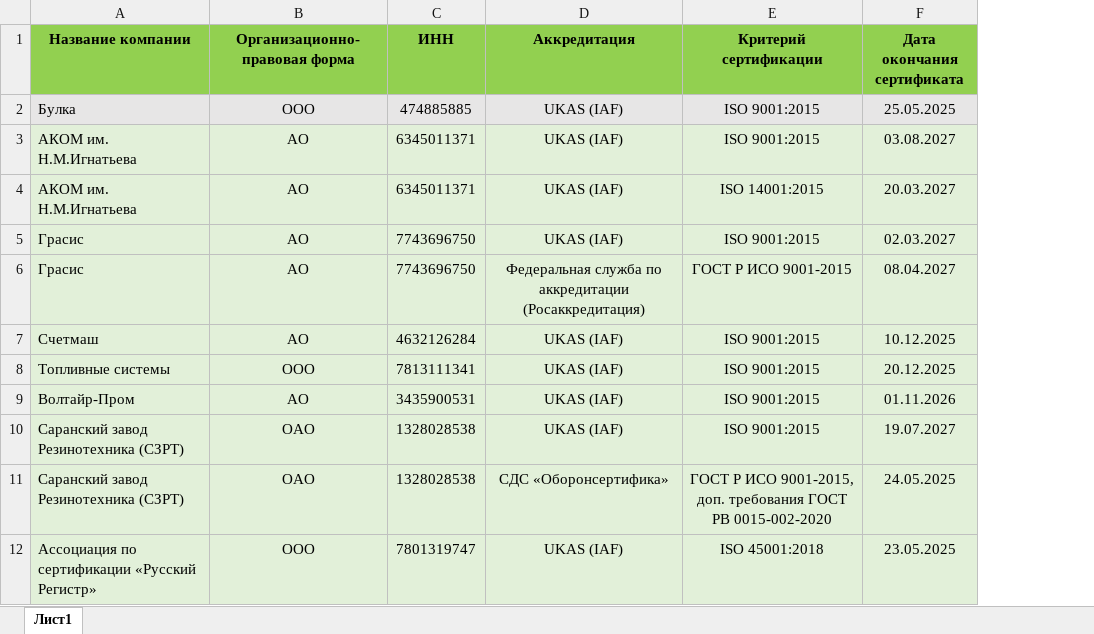
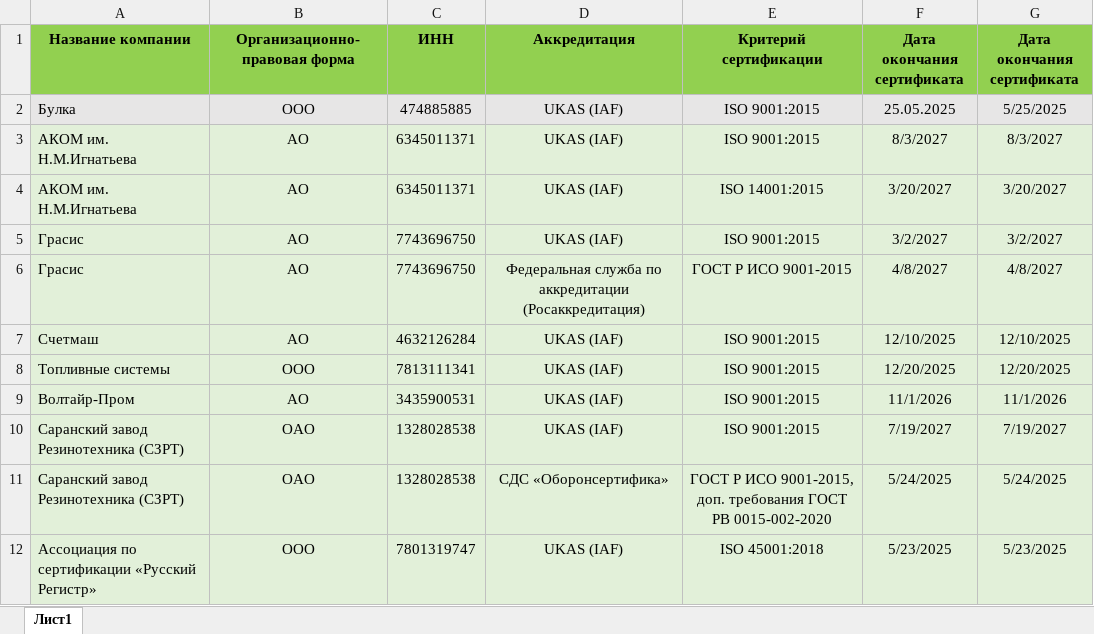
Before and after one commit to Legenda1cr/Legendacompany, an Excel workbook: Трайл_портал URS.xlsx, sheet Лист1, drawn as a sheet; values as stored, in another font and other column widths than the file's, no borders; conditional formats not drawn; the diff names each change by its address in the sheet, - before the commit and + after, or states it on an @@ line.

Commit message:
da

```diff
--- a/Трайл_портал URS.xlsx (sheet Лист1)
+++ b/Трайл_портал URS.xlsx (sheet Лист1)
+column G (Дата окончания сертификата), rows 2-12: 5/25/2025 | 8/3/2027 | 3/20/2027 | 3/2/2027 | 4/8/2027 | 12/10/2025 | 12/20/2025 | 11/1/2026 | 7/19/2027 | 5/24/2025 | 5/23/2025
-F3 (Дата окончания сертификата): 03.08.2027
+F3 (Дата окончания сертификата): 8/3/2027
-F4 (Дата окончания сертификата): 20.03.2027
+F4 (Дата окончания сертификата): 3/20/2027
-F5 (Дата окончания сертификата): 02.03.2027
+F5 (Дата окончания сертификата): 3/2/2027
-F6 (Дата окончания сертификата): 08.04.2027
+F6 (Дата окончания сертификата): 4/8/2027
-F7 (Дата окончания сертификата): 10.12.2025
+F7 (Дата окончания сертификата): 12/10/2025
-F8 (Дата окончания сертификата): 20.12.2025
+F8 (Дата окончания сертификата): 12/20/2025
-F9 (Дата окончания сертификата): 01.11.2026
+F9 (Дата окончания сертификата): 11/1/2026
-F10 (Дата окончания сертификата): 19.07.2027
+F10 (Дата окончания сертификата): 7/19/2027
-F11 (Дата окончания сертификата): 24.05.2025
+F11 (Дата окончания сертификата): 5/24/2025
-F12 (Дата окончания сертификата): 23.05.2025
+F12 (Дата окончания сертификата): 5/23/2025
```
